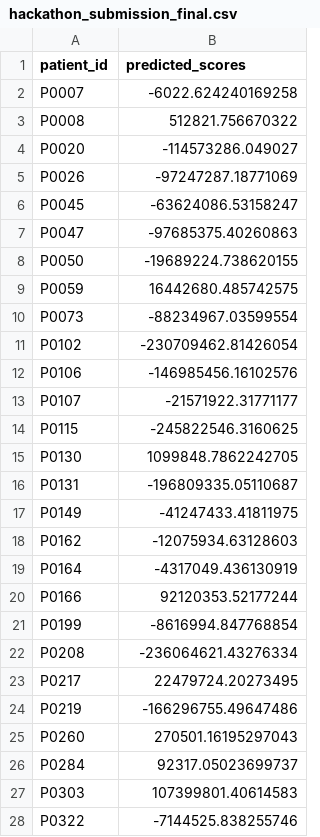
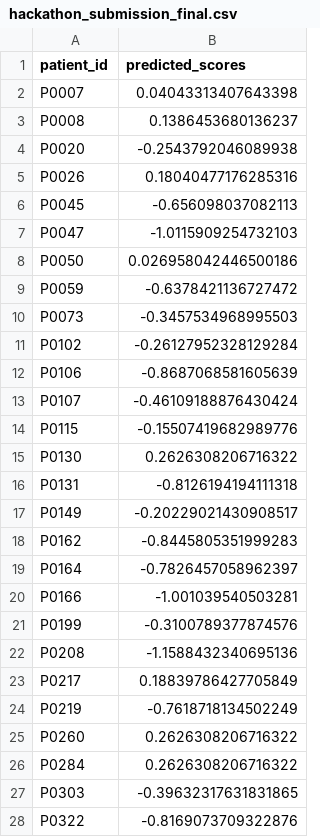
Before and after one commit to joebrashear31/GDG-moffitt-survival-predictor, a CSV file: hackathon_submission_final.csv, drawn as a sheet; only a part is shown; the diff covers the shown part only.

```diff
--- a/hackathon_submission_final.csv
+++ b/hackathon_submission_final.csv
@@ -1,28 +1,28 @@
 patient_id,predicted_scores
-P0007,-6022.624240169258
-P0008,512821.756670322
-P0020,-114573286.049027
-P0026,-97247287.18771069
-P0045,-63624086.53158247
-P0047,-97685375.40260863
-P0050,-19689224.738620155
-P0059,16442680.485742575
-P0073,-88234967.03599554
-P0102,-230709462.81426054
-P0106,-146985456.16102576
-P0107,-21571922.31771177
-P0115,-245822546.3160625
-P0130,1099848.7862242705
-P0131,-196809335.05110687
-P0149,-41247433.41811975
-P0162,-12075934.63128603
-P0164,-4317049.436130919
-P0166,92120353.52177244
-P0199,-8616994.847768854
-P0208,-236064621.43276334
-P0217,22479724.20273495
-P0219,-166296755.49647486
-P0260,270501.16195297043
-P0284,92317.05023699737
-P0303,107399801.40614583
-P0322,-7144525.838255746
+P0007,0.04043313407643398
+P0008,0.1386453680136237
+P0020,-0.2543792046089938
+P0026,0.18040477176285316
+P0045,-0.656098037082113
+P0047,-1.0115909254732103
+P0050,0.026958042446500186
+P0059,-0.6378421136727472
+P0073,-0.3457534968995503
+P0102,-0.26127952328129284
+P0106,-0.8687068581605639
+P0107,-0.46109188876430424
+P0115,-0.15507419682989776
+P0130,0.2626308206716322
+P0131,-0.8126194194111318
+P0149,-0.20229021430908517
+P0162,-0.8445805351999283
+P0164,-0.7826457058962397
+P0166,-1.001039540503281
+P0199,-0.3100789377874576
+P0208,-1.1588432340695136
+P0217,0.18839786427705849
+P0219,-0.7618718134502249
+P0260,0.2626308206716322
+P0284,0.2626308206716322
+P0303,-0.39632317631831865
+P0322,-0.8169073709322876
```
Also changed, not shown: 23 edited cells elsewhere in this file, 1 other file.
